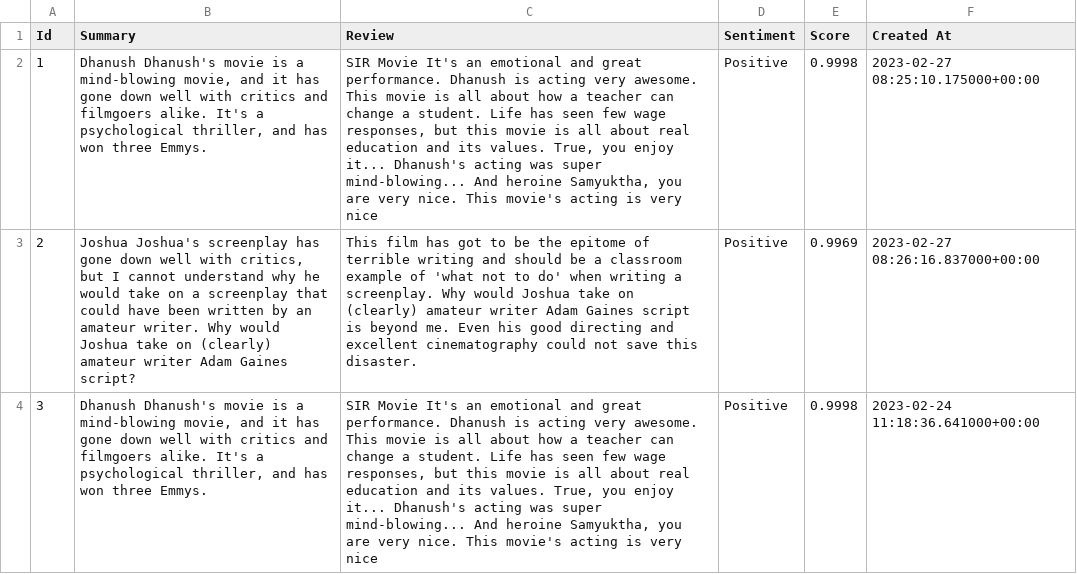
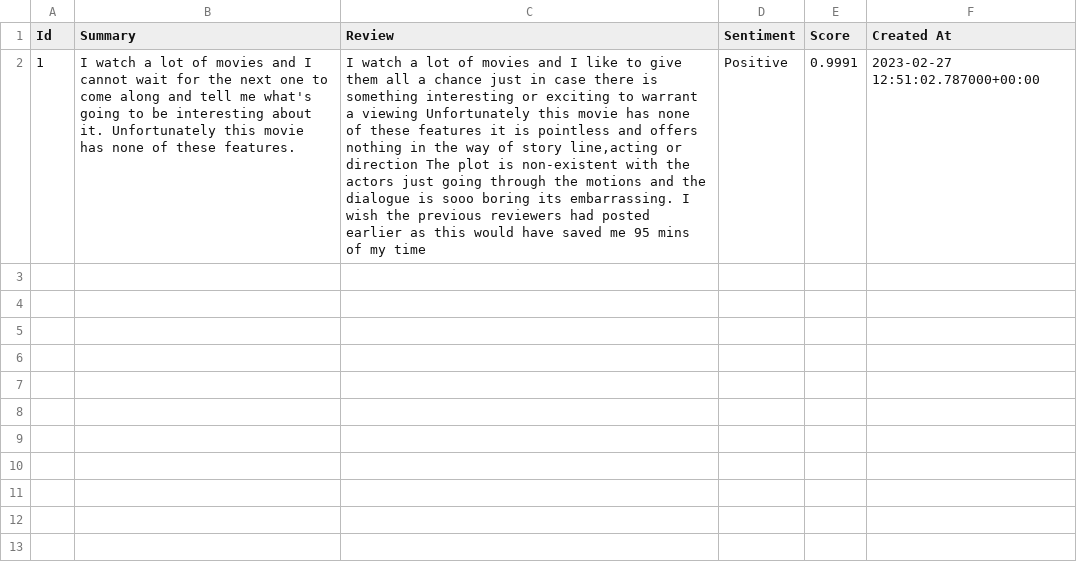
Before and after one commit to nazhimkalam/gensum, a CSV file: Code/backend/user_reviews.csv, drawn as a sheet; the diff names each change by its address in the sheet, - before the commit and + after, or states it on an @@ line.

Commit message:
generating review file

```diff
--- a/Code/backend/user_reviews.csv
+++ b/Code/backend/user_reviews.csv
-B2 (Summary): Dhanush Dhanush's movie is a mind-blowing movie, and it has gone down well with critics and filmgoers alike. It's a psychological thriller, and has won three Emmys.
+B2 (Summary): I watch a lot of movies and I cannot wait for the next one to come along and tell me what's going to be interesting about it. Unfortunately this movie has none of these features.
-C2 (Review): SIR Movie It's an emotional and great performance. Dhanush is acting very awesome. This movie is all about how a teacher can change a student. Life has seen few wage responses, but this movie is all about real education and its values. True, you enjoy it... Dhanush's acting was super mind-blowing... And heroine Samyuktha, you are very nice. This movie's acting is very nice
+C2 (Review): I watch a lot of movies and I like to give them all a chance just in case there is something interesting or exciting to warrant a viewing Unfortunately this movie has none of these features it is pointless and offers nothing in the way of story line,acting or direction The plot is non-existent with the actors just going through the motions and the dialogue is sooo boring its embarrassing. I wish the previous reviewers had posted earlier as this would have saved me 95 mins of my time
-E2 (Score): 0.9998
+E2 (Score): 0.9991
-F2 (Created At): 2023-02-27 08:25:10.175000+00:00
+F2 (Created At): 2023-02-27 12:51:02.787000+00:00
-row 3: 2 | Joshua Joshua's screenplay has gone down well with critics, but I cannot understand why he would take on a screenplay that could have been written by an amateur writer. Why would Joshua take on (clearly) amateur writer Adam Gaines script? | This film has got to be the epitome of terrible writing and should be a classroom example of 'what not to do' when writing a screenplay. Why would Joshua take on (clearly) amateur writer Adam Gaines script is beyond me. Even his good directing and excellent cinematography could not save this disaster. | Positive | 0.9969 | 2023-02-27 08:26:16.837000+00:00
-row 4: 3 | Dhanush Dhanush's movie is a mind-blowing movie, and it has gone down well with critics and filmgoers alike. It's a psychological thriller, and has won three Emmys. | SIR Movie It's an emotional and great performance. Dhanush is acting very awesome. This movie is all about how a teacher can change a student. Life has seen few wage responses, but this movie is all about real education and its values. True, you enjoy it... Dhanush's acting was super mind-blowing... And heroine Samyuktha, you are very nice. This movie's acting is very nice | Positive | 0.9998 | 2023-02-24 11:18:36.641000+00:00
```
Also changed, not shown: 1 other file.
